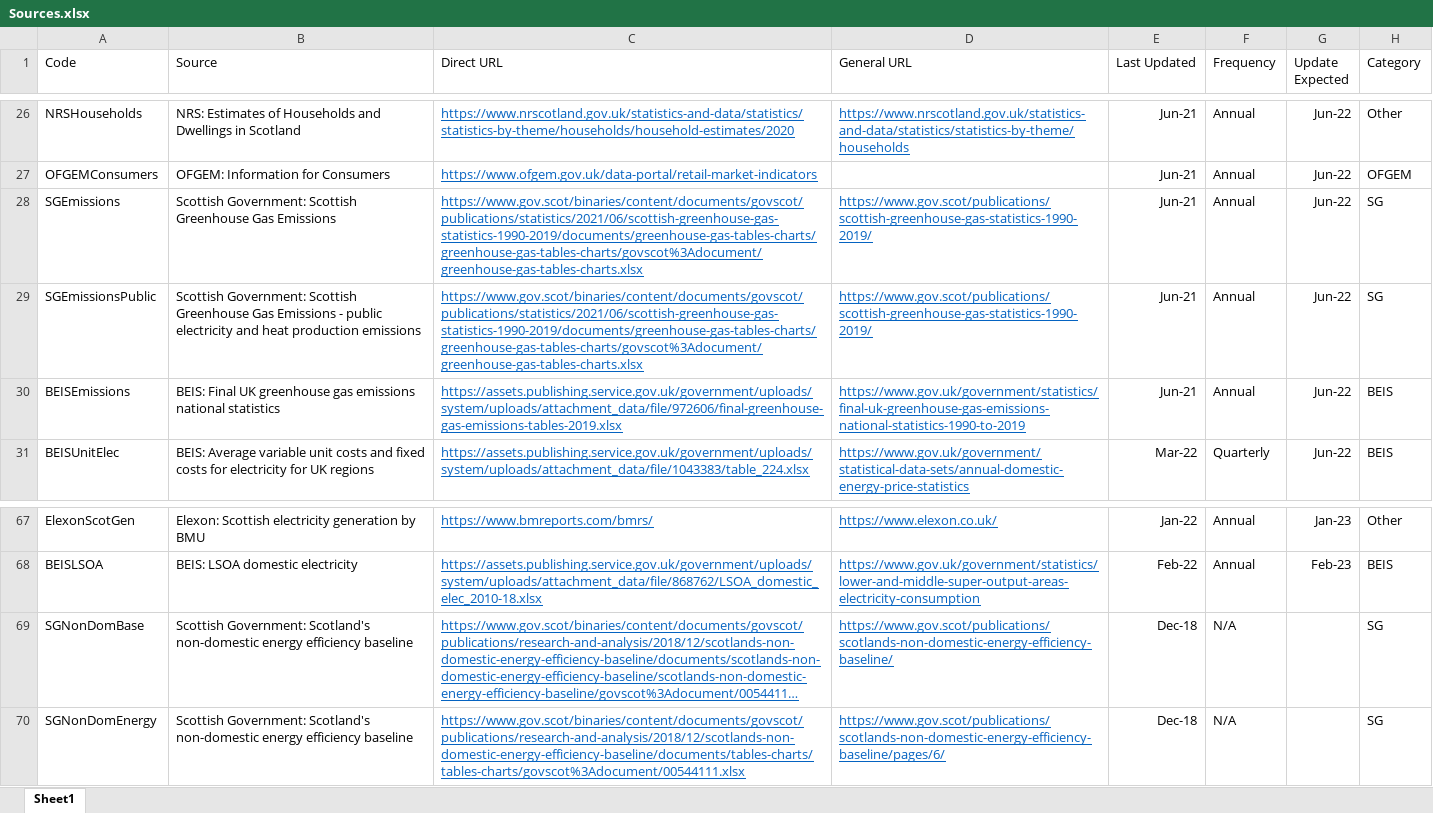
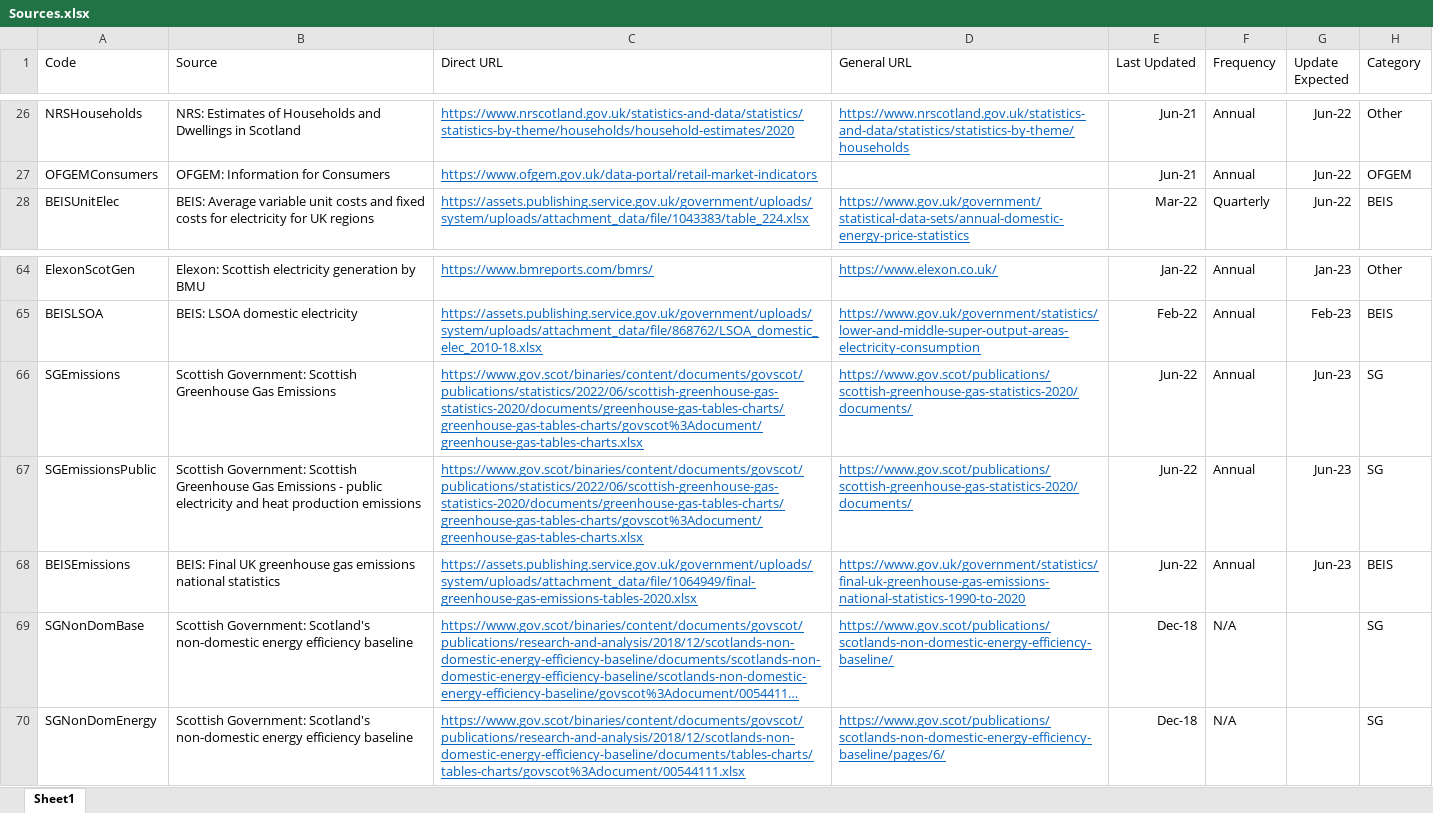
Before and after one commit to sallysemple/Scottish-Energy-Statistics-Hub, an Excel workbook: Structure/Sources.xlsx, sheet Sheet1, drawn as a sheet; only a part is shown, gaps mark what is left out; long unchanged cells end in …; values as stored, in another font and other column widths than the file's, no borders; table styles not drawn; removed rows and columns are numbered as before the commit, all else as after; the diff names each change by its address in the sheet, - before the commit and + after, or states it on an @@ line.

```diff
--- a/Structure/Sources.xlsx (sheet Sheet1)
+++ b/Structure/Sources.xlsx (sheet Sheet1)
-row 28: SGEmissions | Scottish Government: Scottish Greenhouse Gas Emissions | https://www.gov.scot/binaries/content/documents/govscot/publications/statistics/2021/06/scottish-greenhouse-gas-statistics-1990-2019/documents/greenhouse-gas-tables-charts/greenhouse-gas-tables-charts/govscot%3Adocument/greenhouse-gas-tables-charts.xlsx | https://www.gov.scot/publications/scottish-greenhouse-gas-statistics-1990-2019/ | Jun-21 | Annual | Jun-22 | SG
-row 29: SGEmissionsPublic | Scottish Government: Scottish Greenhouse Gas Emissions - public electricity and heat production emissions | https://www.gov.scot/binaries/content/documents/govscot/publications/statistics/2021/06/scottish-greenhouse-gas-statistics-1990-2019/documents/greenhouse-gas-tables-charts/greenhouse-gas-tables-charts/govscot%3Adocument/greenhouse-gas-tables-charts.xlsx | https://www.gov.scot/publications/scottish-greenhouse-gas-statistics-1990-2019/ | Jun-21 | Annual | Jun-22 | SG
-row 30: BEISEmissions | BEIS: Final UK greenhouse gas emissions national statistics | https://assets.publishing.service.gov.uk/government/uploads/system/uploads/attachment_data/file/972606/final-greenhouse-gas-emissions-tables-2019.xlsx | https://www.gov.uk/government/statistics/final-uk-greenhouse-gas-emissions-national-statistics-1990-to-2019 | Jun-21 | Annual | Jun-22 | BEIS
+row 66: SGEmissions | Scottish Government: Scottish Greenhouse Gas Emissions | https://www.gov.scot/binaries/content/documents/govscot/publications/statistics/2022/06/scottish-greenhouse-gas-statistics-2020/documents/greenhouse-gas-tables-charts/greenhouse-gas-tables-charts/govscot%3Adocument/greenhouse-gas-tables-charts.xlsx | https://www.gov.scot/publications/scottish-greenhouse-gas-statistics-2020/documents/ | Jun-22 | Annual | Jun-23 | SG
+row 67: SGEmissionsPublic | Scottish Government: Scottish Greenhouse Gas Emissions - public electricity and heat production emissions | https://www.gov.scot/binaries/content/documents/govscot/publications/statistics/2022/06/scottish-greenhouse-gas-statistics-2020/documents/greenhouse-gas-tables-charts/greenhouse-gas-tables-charts/govscot%3Adocument/greenhouse-gas-tables-charts.xlsx | https://www.gov.scot/publications/scottish-greenhouse-gas-statistics-2020/documents/ | Jun-22 | Annual | Jun-23 | SG
+row 68: BEISEmissions | BEIS: Final UK greenhouse gas emissions national statistics | https://assets.publishing.service.gov.uk/government/uploads/system/uploads/attachment_data/file/1064949/final-greenhouse-gas-emissions-tables-2020.xlsx | https://www.gov.uk/government/statistics/final-uk-greenhouse-gas-emissions-national-statistics-1990-to-2020 | Jun-22 | Annual | Jun-23 | BEIS
```
Also changed, not shown: formulas that keep their value, 9 other files.
